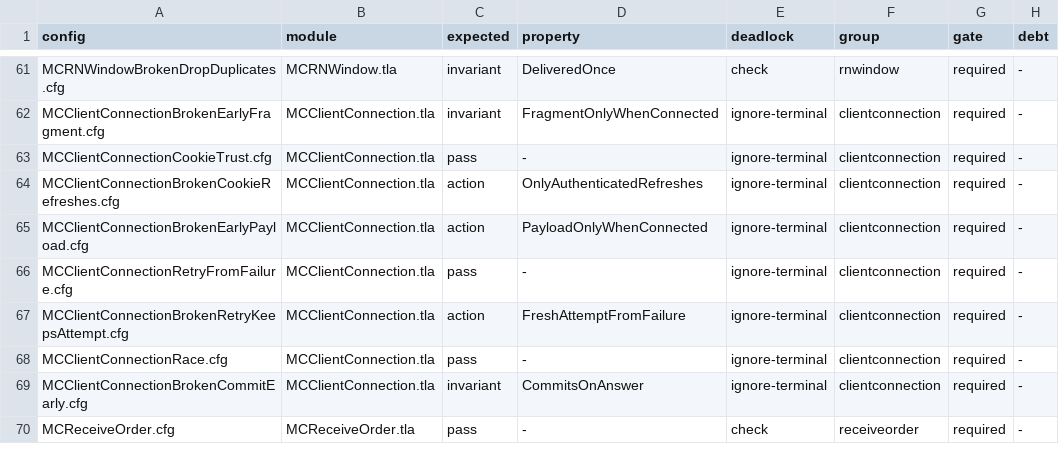
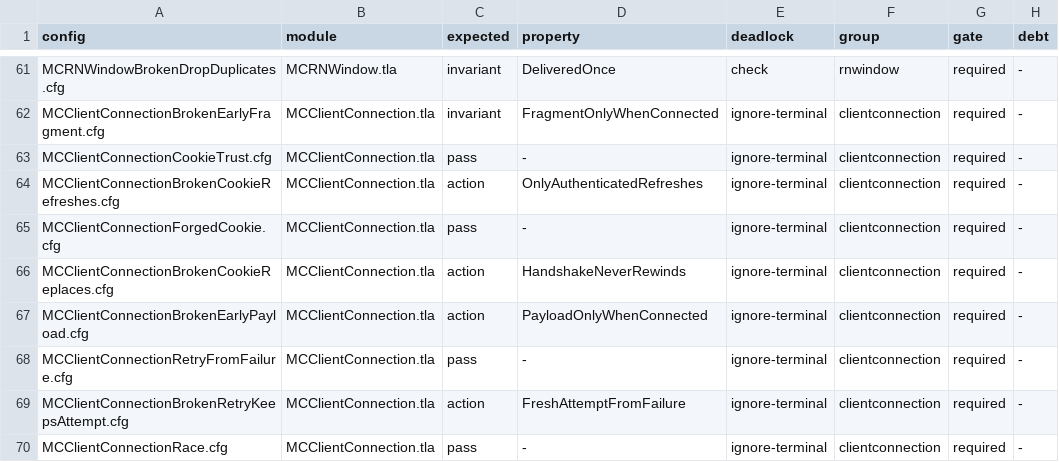
Before and after one commit to mas-bandwidth/rocketnet, a TSV file: tla/CASES.tsv, drawn as a sheet; only a part is shown, gaps mark what is left out; the shorter side is filled out with more unchanged rows; the diff names each change by its address in the sheet, - before the commit and + after, or states it on an @@ line.

```diff
--- a/tla/CASES.tsv
+++ b/tla/CASES.tsv
+row 65: MCClientConnectionForgedCookie.cfg | MCClientConnection.tla | pass | - | ignore-terminal | clientconnection | required | -
+row 66: MCClientConnectionBrokenCookieReplaces.cfg | MCClientConnection.tla | action | HandshakeNeverRewinds | ignore-terminal | clientconnection | required | -
```
Also changed, not shown: docs/WITNESSES.tsv, tla/COVERAGE.tsv, 9 other files.
